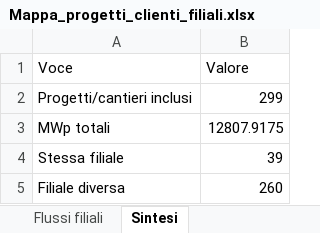
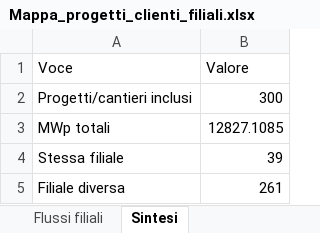
Before and after one commit to EmAnzi3/pv_echarts, an Excel workbook: output/Mappa_progetti_clienti_filiali.xlsx, sheet Sintesi, drawn as a sheet; values as stored, in another font and other column widths than the file's, no borders; the diff names each change by its address in the sheet, - before the commit and + after, or states it on an @@ line.

```diff
--- a/output/Mappa_progetti_clienti_filiali.xlsx (sheet Sintesi)
+++ b/output/Mappa_progetti_clienti_filiali.xlsx (sheet Sintesi)
-B2 (Valore): 299
+B2 (Valore): 300
-B3 (Valore): 12807.9175
+B3 (Valore): 12827.1085
-B5 (Valore): 260
+B5 (Valore): 261
```
Also changed, not shown: sheet Filiali diverse, sheet Mappa progetto-cliente, sheet Province cantieri, sheet Flussi filiali, sheet Province clienti, input/report_salesforce.xlsx, output/audit_abbinamenti.xlsx, 1 other file.
